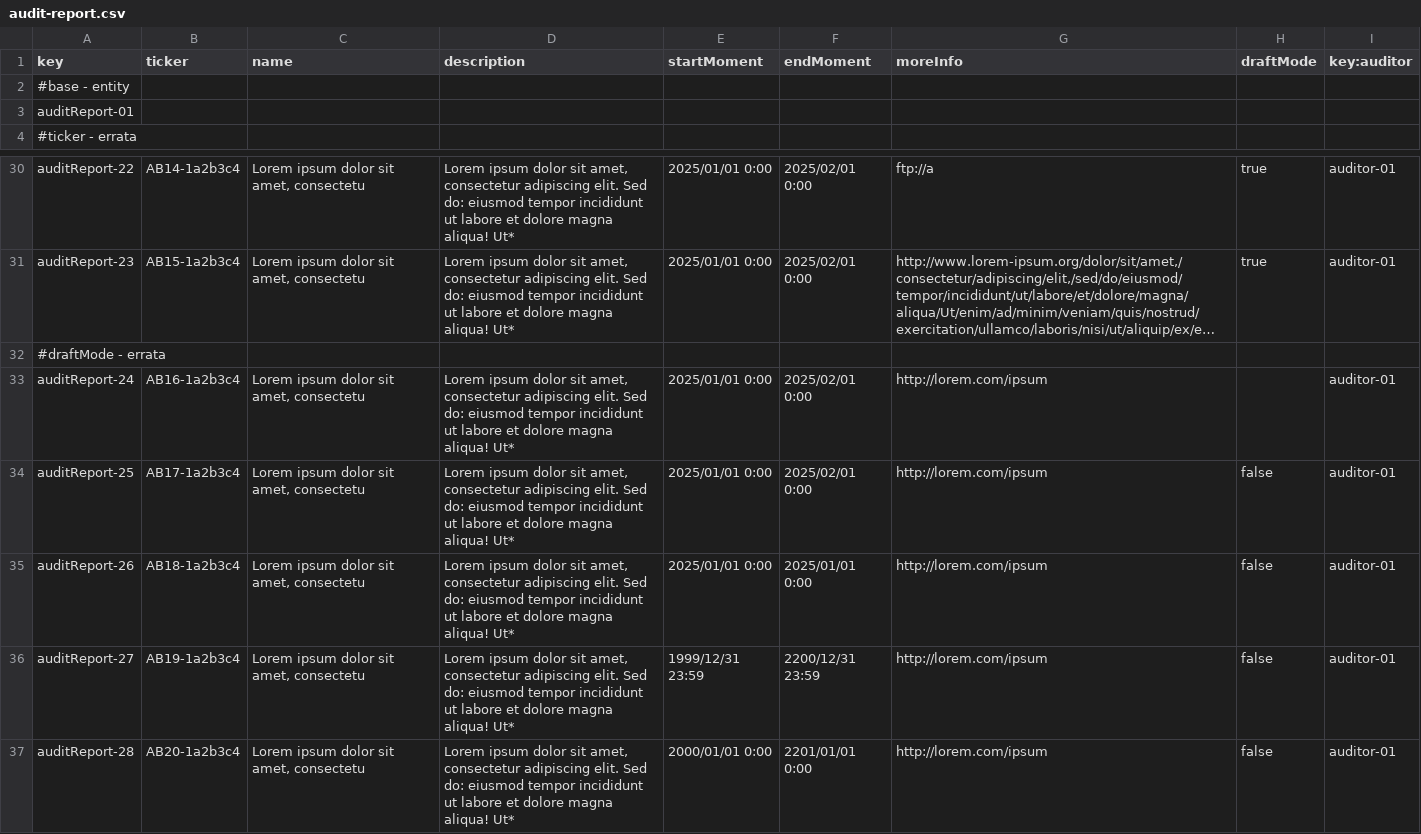
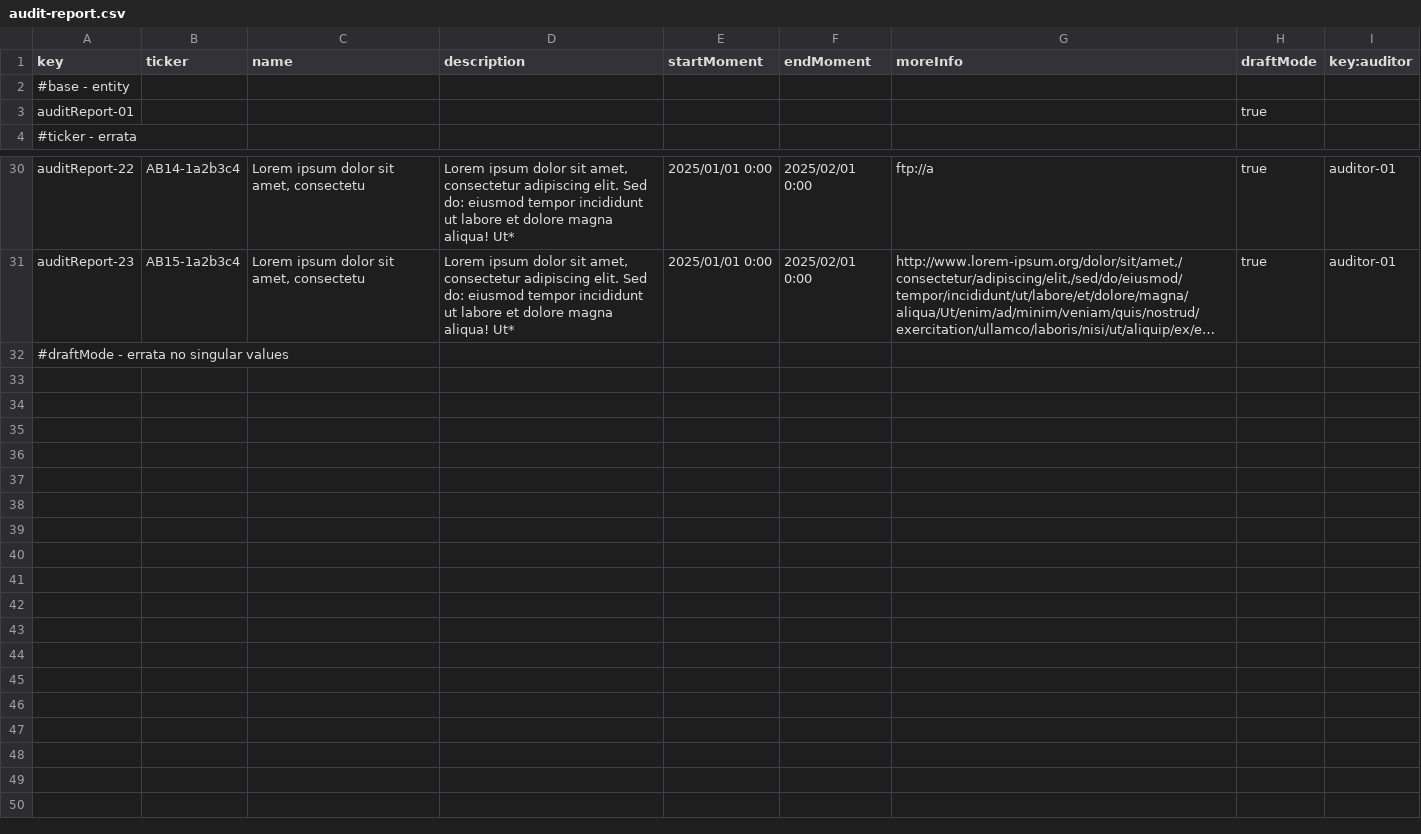
Before and after one commit to DP2-G050/Acme-Starters-C, a CSV file: src/main/resources/WEB-INF/data/errata/batch-02/audit-report.csv, drawn as a sheet; only a part is shown, gaps mark what is left out; long unchanged cells end in …; the diff names each change by its address in the sheet, - before the commit and + after, or states it on an @@ line.

```diff
--- a/src/main/resources/WEB-INF/data/errata/batch-02/audit-report.csv
+++ b/src/main/resources/WEB-INF/data/errata/batch-02/audit-report.csv
-H3 (draftMode): (empty)
+H3 (draftMode): true
-A32 (key): #draftMode - errata
+A32 (key): #draftMode - errata no singular values
-row 33: auditReport-24 | AB16-1a2b3c4 | Lorem ipsum dolor sit amet, consectetu | Lorem ipsum dolor sit amet, consectetur adipiscing elit. Sed do: eiusmod tempor incididunt ut labore et dolore magna aliqua! Ut* | 2025/01/01 0:00 | 2025/02/01 0:00 | http://lorem.com/ipsum |  | auditor-01
-row 34: auditReport-25 | AB17-1a2b3c4 | Lorem ipsum dolor sit amet, consectetu | Lorem ipsum dolor sit amet, consectetur adipiscing elit. Sed do: eiusmod tempor incididunt ut labore et dolore magna aliqua! Ut* | 2025/01/01 0:00 | 2025/02/01 0:00 | http://lorem.com/ipsum | false | auditor-01
-row 35: auditReport-26 | AB18-1a2b3c4 | Lorem ipsum dolor sit amet, consectetu | Lorem ipsum dolor sit amet, consectetur adipiscing elit. Sed do: eiusmod tempor incididunt ut labore et dolore magna aliqua! Ut* | 2025/01/01 0:00 | 2025/01/01 0:00 | http://lorem.com/ipsum | false | auditor-01
-row 36: auditReport-27 | AB19-1a2b3c4 | Lorem ipsum dolor sit amet, consectetu | Lorem ipsum dolor sit amet, consectetur adipiscing elit. Sed do: eiusmod tempor incididunt ut labore et dolore magna aliqua! Ut* | 1999/12/31 23:59 | 2200/12/31 23:59 | http://lorem.com/ipsum | false | auditor-01
-row 37: auditReport-28 | AB20-1a2b3c4 | Lorem ipsum dolor sit amet, consectetu | Lorem ipsum dolor sit amet, consectetur adipiscing elit. Sed do: eiusmod tempor incididunt ut labore et dolore magna aliqua! Ut* | 2000/01/01 0:00 | 2201/01/01 0:00 | http://lorem.com/ipsum | false | auditor-01
```
Also changed, not shown: 3 other files.
